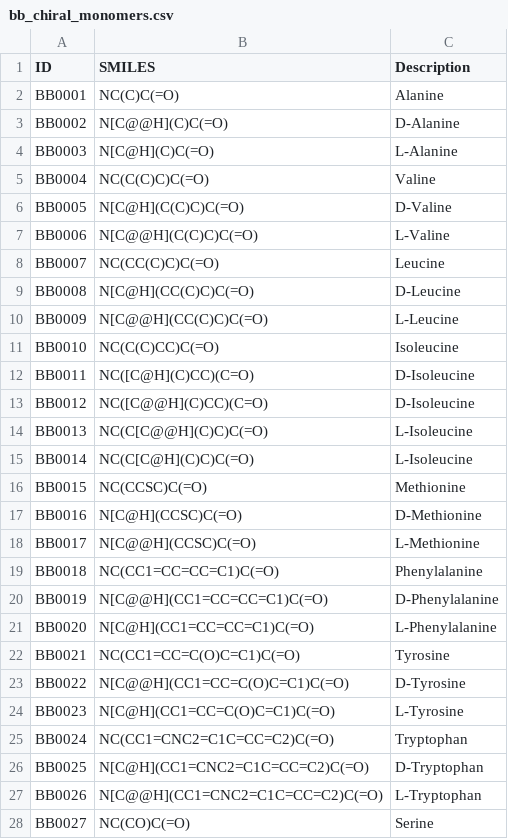
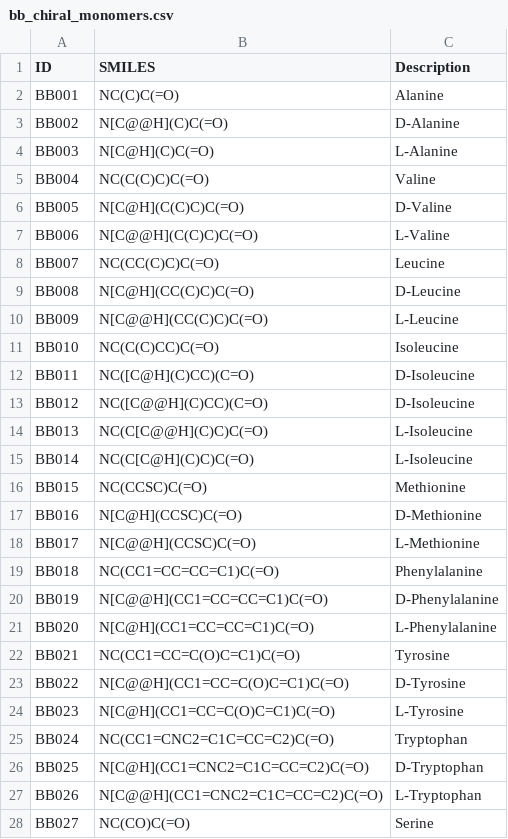
Before and after one commit to afloresep/PDGA, a CSV file: bblocks/bb_chiral_monomers.csv, drawn as a sheet; only a part is shown; the diff covers the shown part only.

Commit message:
rewrite indexes

```diff
--- a/bblocks/bb_chiral_monomers.csv
+++ b/bblocks/bb_chiral_monomers.csv
@@ -1,28 +1,28 @@
 ID,SMILES,Description
-BB0001,NC(C)C(=O),Alanine
-BB0002,N[C@@H](C)C(=O),D-Alanine
-BB0003,N[C@H](C)C(=O),L-Alanine
-BB0004,NC(C(C)C)C(=O),Valine
-BB0005,N[C@H](C(C)C)C(=O),D-Valine
-BB0006,N[C@@H](C(C)C)C(=O),L-Valine
-BB0007,NC(CC(C)C)C(=O),Leucine
-BB0008,N[C@H](CC(C)C)C(=O),D-Leucine
-BB0009,N[C@@H](CC(C)C)C(=O),L-Leucine
-BB0010,NC(C(C)CC)C(=O),Isoleucine
-BB0011,NC([C@H](C)CC)(C=O),D-Isoleucine
-BB0012,NC([C@@H](C)CC)(C=O),D-Isoleucine
-BB0013,NC(C[C@@H](C)C)C(=O),L-Isoleucine
-BB0014,NC(C[C@H](C)C)C(=O),L-Isoleucine
-BB0015,NC(CCSC)C(=O),Methionine
-BB0016,N[C@H](CCSC)C(=O),D-Methionine
-BB0017,N[C@@H](CCSC)C(=O),L-Methionine
-BB0018,NC(CC1=CC=CC=C1)C(=O),Phenylalanine
-BB0019,N[C@@H](CC1=CC=CC=C1)C(=O),D-Phenylalanine
-BB0020,N[C@H](CC1=CC=CC=C1)C(=O),L-Phenylalanine
-BB0021,NC(CC1=CC=C(O)C=C1)C(=O),Tyrosine
-BB0022,N[C@@H](CC1=CC=C(O)C=C1)C(=O),D-Tyrosine
-BB0023,N[C@H](CC1=CC=C(O)C=C1)C(=O),L-Tyrosine
-BB0024,NC(CC1=CNC2=C1C=CC=C2)C(=O),Tryptophan
-BB0025,N[C@H](CC1=CNC2=C1C=CC=C2)C(=O),D-Tryptophan
-BB0026,N[C@@H](CC1=CNC2=C1C=CC=C2)C(=O),L-Tryptophan
-BB0027,NC(CO)C(=O),Serine
+BB001,NC(C)C(=O),Alanine
+BB002,N[C@@H](C)C(=O),D-Alanine
+BB003,N[C@H](C)C(=O),L-Alanine
+BB004,NC(C(C)C)C(=O),Valine
+BB005,N[C@H](C(C)C)C(=O),D-Valine
+BB006,N[C@@H](C(C)C)C(=O),L-Valine
+BB007,NC(CC(C)C)C(=O),Leucine
+BB008,N[C@H](CC(C)C)C(=O),D-Leucine
+BB009,N[C@@H](CC(C)C)C(=O),L-Leucine
+BB010,NC(C(C)CC)C(=O),Isoleucine
+BB011,NC([C@H](C)CC)(C=O),D-Isoleucine
+BB012,NC([C@@H](C)CC)(C=O),D-Isoleucine
+BB013,NC(C[C@@H](C)C)C(=O),L-Isoleucine
+BB014,NC(C[C@H](C)C)C(=O),L-Isoleucine
+BB015,NC(CCSC)C(=O),Methionine
+BB016,N[C@H](CCSC)C(=O),D-Methionine
+BB017,N[C@@H](CCSC)C(=O),L-Methionine
+BB018,NC(CC1=CC=CC=C1)C(=O),Phenylalanine
+BB019,N[C@@H](CC1=CC=CC=C1)C(=O),D-Phenylalanine
+BB020,N[C@H](CC1=CC=CC=C1)C(=O),L-Phenylalanine
+BB021,NC(CC1=CC=C(O)C=C1)C(=O),Tyrosine
+BB022,N[C@@H](CC1=CC=C(O)C=C1)C(=O),D-Tyrosine
+BB023,N[C@H](CC1=CC=C(O)C=C1)C(=O),L-Tyrosine
+BB024,NC(CC1=CNC2=C1C=CC=C2)C(=O),Tryptophan
+BB025,N[C@H](CC1=CNC2=C1C=CC=C2)C(=O),D-Tryptophan
+BB026,N[C@@H](CC1=CNC2=C1C=CC=C2)C(=O),L-Tryptophan
+BB027,NC(CO)C(=O),Serine
```
Also changed, not shown: 95 edited cells elsewhere in this file.
